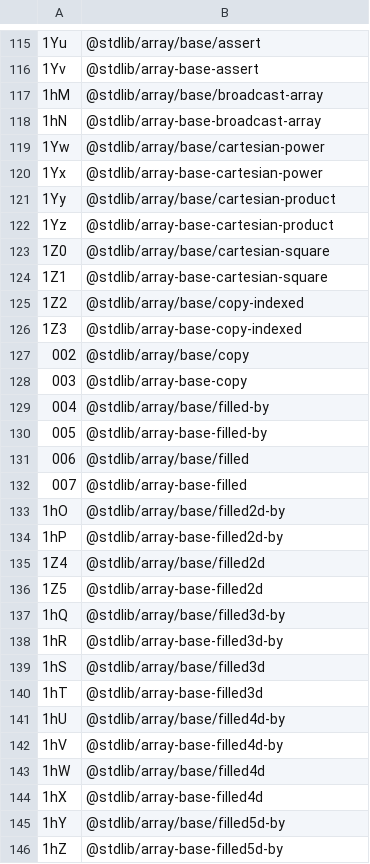
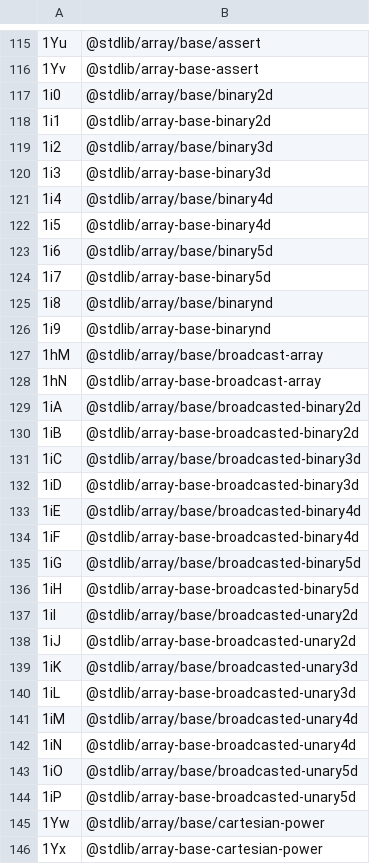
Before and after one commit to stdlib-js/error, a CSV file: tools/id2pkg/data/data.csv, drawn as a sheet; only a part is shown, gaps mark what is left out; the shorter side is filled out with more unchanged rows; the diff covers the shown part only; the diff names each change by its address in the sheet, - before the commit and + after, or states it on an @@ line.

```diff
--- a/tools/id2pkg/data/data.csv
+++ b/tools/id2pkg/data/data.csv
+row 117: 1i0 | @stdlib/array/base/binary2d
+row 118: 1i1 | @stdlib/array-base-binary2d
+row 119: 1i2 | @stdlib/array/base/binary3d
+row 120: 1i3 | @stdlib/array-base-binary3d
+row 121: 1i4 | @stdlib/array/base/binary4d
+row 122: 1i5 | @stdlib/array-base-binary4d
+row 123: 1i6 | @stdlib/array/base/binary5d
+row 124: 1i7 | @stdlib/array-base-binary5d
+row 125: 1i8 | @stdlib/array/base/binarynd
+row 126: 1i9 | @stdlib/array-base-binarynd
+row 129: 1iA | @stdlib/array/base/broadcasted-binary2d
+row 130: 1iB | @stdlib/array-base-broadcasted-binary2d
+row 131: 1iC | @stdlib/array/base/broadcasted-binary3d
+row 132: 1iD | @stdlib/array-base-broadcasted-binary3d
+row 133: 1iE | @stdlib/array/base/broadcasted-binary4d
+row 134: 1iF | @stdlib/array-base-broadcasted-binary4d
+row 135: 1iG | @stdlib/array/base/broadcasted-binary5d
+row 136: 1iH | @stdlib/array-base-broadcasted-binary5d
+row 137: 1iI | @stdlib/array/base/broadcasted-unary2d
+row 138: 1iJ | @stdlib/array-base-broadcasted-unary2d
+row 139: 1iK | @stdlib/array/base/broadcasted-unary3d
+row 140: 1iL | @stdlib/array-base-broadcasted-unary3d
+row 141: 1iM | @stdlib/array/base/broadcasted-unary4d
+row 142: 1iN | @stdlib/array-base-broadcasted-unary4d
+row 143: 1iO | @stdlib/array/base/broadcasted-unary5d
+row 144: 1iP | @stdlib/array-base-broadcasted-unary5d
```
Also changed, not shown: 10 added rows elsewhere in this file, tools/database/data/data.csv, tools/pkg2id/data/data.csv, 2 other files.
